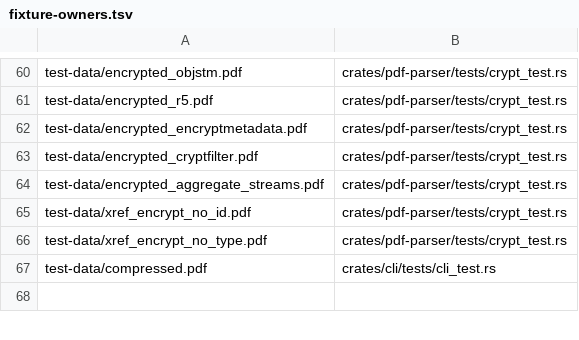
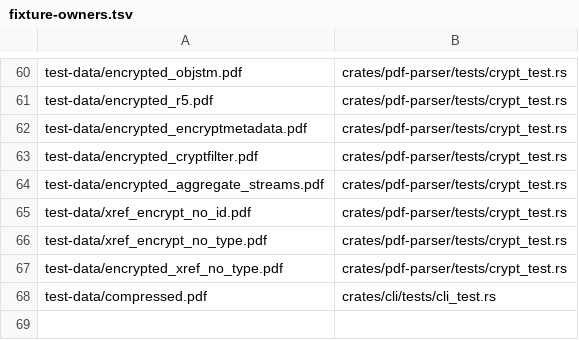
Before and after one commit to bobhuang1/PdfExtractor, a TSV file: scripts/fixture-owners.tsv, drawn as a sheet; only a part is shown, gaps mark what is left out.

```diff
--- a/scripts/fixture-owners.tsv
+++ b/scripts/fixture-owners.tsv
@@ -66,2 +66,3 @@ test-data/xref_encrypt_no_id.pdf	crates/pdf-parser/tests/crypt_test.rs
 test-data/xref_encrypt_no_type.pdf	crates/pdf-parser/tests/crypt_test.rs
+test-data/encrypted_xref_no_type.pdf	crates/pdf-parser/tests/crypt_test.rs
 test-data/compressed.pdf	crates/cli/tests/cli_test.rs
```
Also changed, not shown: 5 other files.
